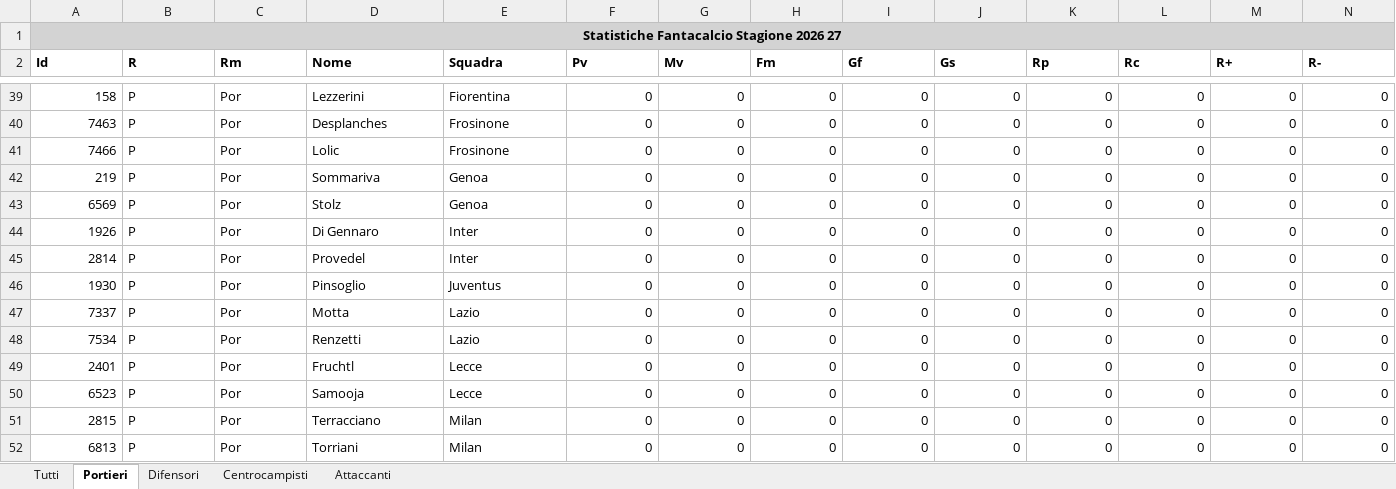
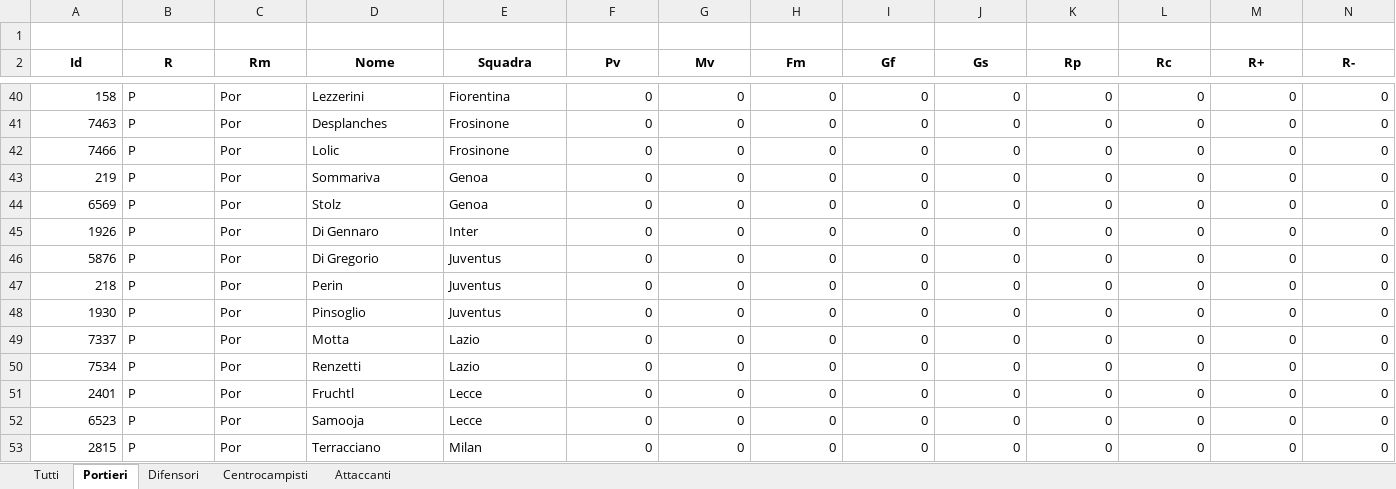
Before and after one commit to Siral1980/fantapando, an Excel workbook: data/Statistiche_Fantacalcio_Live.xlsx, sheet Portieri, drawn as a sheet; only a part is shown, gaps mark what is left out; the shorter side is filled out with more unchanged rows; values as stored, in another font and other column widths than the file's, no borders; removed rows and columns are numbered as before the commit, all else as after; the diff covers the shown part only; the diff names each change by its address in the sheet, - before the commit and + after, or states it on an @@ line.

```diff
--- a/data/Statistiche_Fantacalcio_Live.xlsx (sheet Portieri)
+++ b/data/Statistiche_Fantacalcio_Live.xlsx (sheet Portieri)
-A1 (Id): Statistiche Fantacalcio Stagione 2026 27
+A1 (Id): (empty)
-A1:N1 fill: #D3D3D3
+A1:N1 fill: none
-A1:R1 merged
-A2:N2 alignment: left
+A2:N2 alignment: center
@@ row 14 moved to row 46: 5876 @@
-A47 (Id): 2814
+A47 (Id): 218
-D47 (Nome): Provedel
+D47 (Nome): Perin
-E47 (Squadra): Inter
+E47 (Squadra): Juventus
```
Also changed, not shown: 9 added rows, 9 removed rows, 1 moved row, 110 edited cells and cell formats elsewhere in this sheet, sheet Tutti, sheet Difensori, sheet Centrocampisti, sheet Attaccanti, 4 other files.
